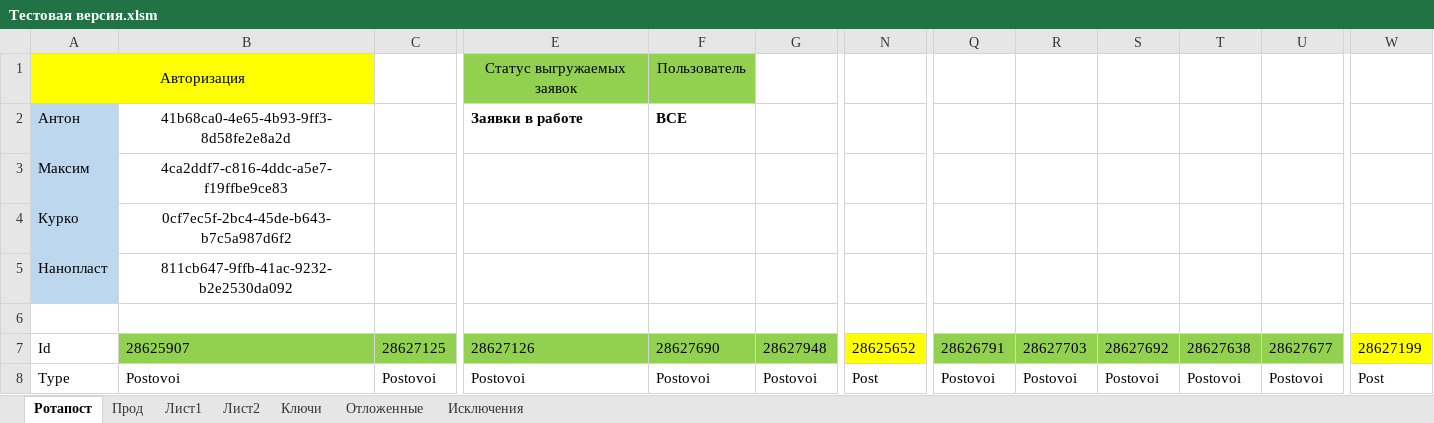
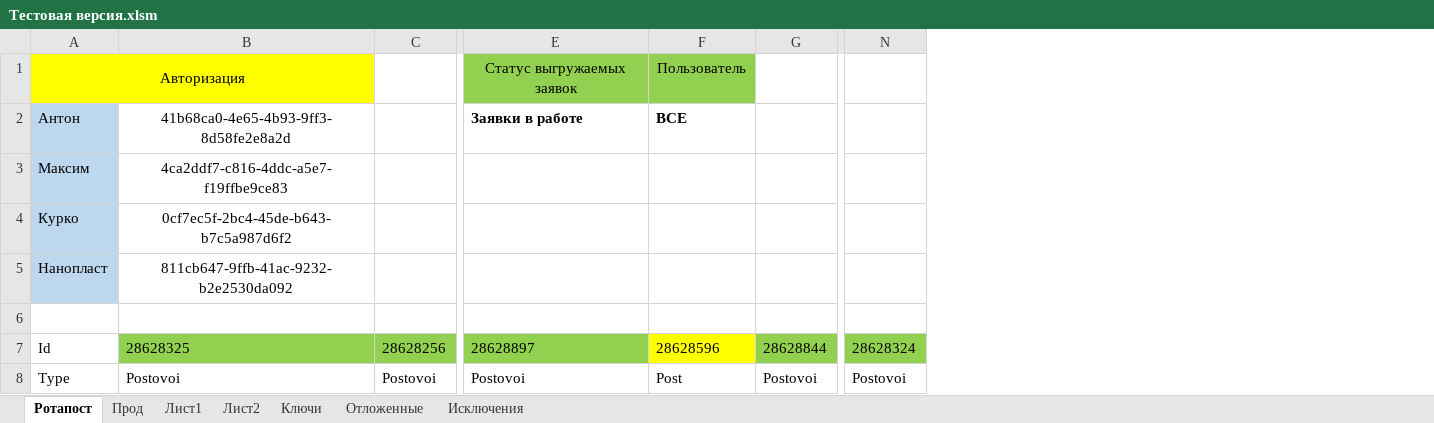
Before and after one commit to Goodron1981/MyMacros-master, an Excel workbook: Тестовая версия.xlsm, sheet Ротапост, drawn as a sheet; only a part is shown, gaps mark what is left out; values as stored, in another font and other column widths than the file's, no borders; charts and pictures not drawn; removed rows and columns are numbered as before the commit, all else as after; the diff covers the shown part only; the diff names each change by its address in the sheet, - before the commit and + after, or states it on an @@ line.

```diff
--- a/Тестовая версия.xlsm (sheet Ротапост)
+++ b/Тестовая версия.xlsm (sheet Ротапост)
-column N, rows 7-8: 28625652 | Post
+column N, rows 7-8: 28628324 | Postovoi
-column Q, rows 7-8: 28626791 | Postovoi
-column R, rows 7-8: 28627703 | Postovoi
-column S, rows 7-8: 28627692 | Postovoi
-column T, rows 7-8: 28627638 | Postovoi
-column U, rows 7-8: 28627677 | Postovoi
-column W, rows 7-8: 28627199 | Post
-B7: 28625907
+B7: 28628325
-C7: 28627125
+C7: 28628256
-E7: 28627126
+E7: 28628897
-F7: 28627690
+F7: 28628596
-F7 fill: #92D050
+F7 fill: #FFFF00
-G7: 28627948
+G7: 28628844
-F8: Postovoi
+F8: Post
```
Also changed, not shown: 184 edited cells and cell formats elsewhere in this sheet, sheet Прод, sheet Лист1, sheet Ключи, sheet Исключения, sheet Отложенные, charts or pictures, Test.xlsm, Test_Blogun.xlsm, 2 other files.
